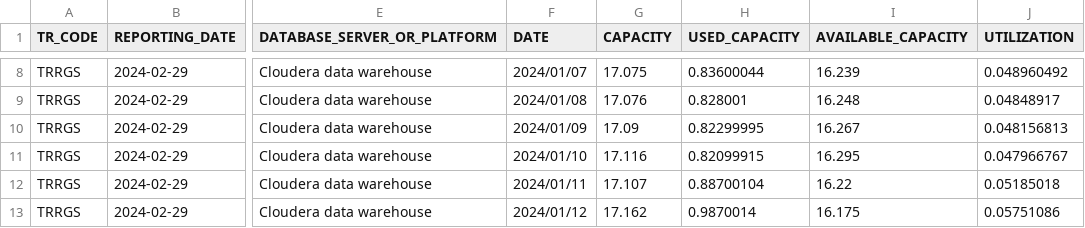
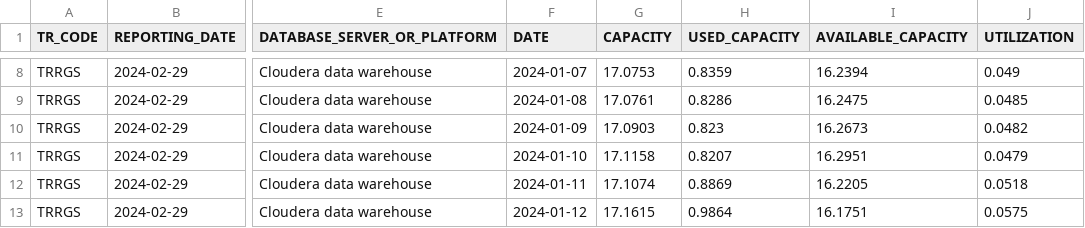
Before and after one commit to juanfranciscofernandezherreros/rft-observability-item35-uk, a CSV file: source/work-repository-observability/upload/TRRGS_EMIR_PR_IN_ND_ITEM35C_20240229.csv, drawn as a sheet; only a part is shown, gaps mark what is left out; the diff covers the shown part only; the diff names each change by its address in the sheet, - before the commit and + after, or states it on an @@ line.

```diff
--- a/source/work-repository-observability/upload/TRRGS_EMIR_PR_IN_ND_ITEM35C_20240229.csv
+++ b/source/work-repository-observability/upload/TRRGS_EMIR_PR_IN_ND_ITEM35C_20240229.csv
-F8 (DATE): 2024/01/07
+F8 (DATE): 2024-01-07
-G8 (CAPACITY): 17.075
+G8 (CAPACITY): 17.0753
-H8 (USED_CAPACITY): 0.83600044
+H8 (USED_CAPACITY): 0.8359
-I8 (AVAILABLE_CAPACITY): 16.239
+I8 (AVAILABLE_CAPACITY): 16.2394
-J8 (UTILIZATION): 0.048960492
+J8 (UTILIZATION): 0.049
-F9 (DATE): 2024/01/08
+F9 (DATE): 2024-01-08
-G9 (CAPACITY): 17.076
+G9 (CAPACITY): 17.0761
-H9 (USED_CAPACITY): 0.828001
+H9 (USED_CAPACITY): 0.8286
-I9 (AVAILABLE_CAPACITY): 16.248
+I9 (AVAILABLE_CAPACITY): 16.2475
-J9 (UTILIZATION): 0.04848917
+J9 (UTILIZATION): 0.0485
-F10 (DATE): 2024/01/09
+F10 (DATE): 2024-01-09
-G10 (CAPACITY): 17.09
+G10 (CAPACITY): 17.0903
-H10 (USED_CAPACITY): 0.82299995
+H10 (USED_CAPACITY): 0.823
-I10 (AVAILABLE_CAPACITY): 16.267
+I10 (AVAILABLE_CAPACITY): 16.2673
-J10 (UTILIZATION): 0.048156813
+J10 (UTILIZATION): 0.0482
-F11 (DATE): 2024/01/10
+F11 (DATE): 2024-01-10
-G11 (CAPACITY): 17.116
+G11 (CAPACITY): 17.1158
-H11 (USED_CAPACITY): 0.82099915
+H11 (USED_CAPACITY): 0.8207
-I11 (AVAILABLE_CAPACITY): 16.295
+I11 (AVAILABLE_CAPACITY): 16.2951
-J11 (UTILIZATION): 0.047966767
+J11 (UTILIZATION): 0.0479
-F12 (DATE): 2024/01/11
+F12 (DATE): 2024-01-11
-G12 (CAPACITY): 17.107
+G12 (CAPACITY): 17.1074
-H12 (USED_CAPACITY): 0.88700104
+H12 (USED_CAPACITY): 0.8869
-I12 (AVAILABLE_CAPACITY): 16.22
+I12 (AVAILABLE_CAPACITY): 16.2205
-J12 (UTILIZATION): 0.05185018
+J12 (UTILIZATION): 0.0518
-F13 (DATE): 2024/01/12
+F13 (DATE): 2024-01-12
-G13 (CAPACITY): 17.162
+G13 (CAPACITY): 17.1615
-H13 (USED_CAPACITY): 0.9870014
+H13 (USED_CAPACITY): 0.9864
-I13 (AVAILABLE_CAPACITY): 16.175
+I13 (AVAILABLE_CAPACITY): 16.1751
-J13 (UTILIZATION): 0.05751086
+J13 (UTILIZATION): 0.0575
```
Also changed, not shown: 128 edited cells elsewhere in this file, source/work-repository-observability/upload/TRRGS_EMIR_PR_IN_ND_ITEM35A_20240229.csv, source/work-repository-observability/upload/TRRGS_EMIR_PR_IN_ND_ITEM35D_20240129.csv, 17 other files.
